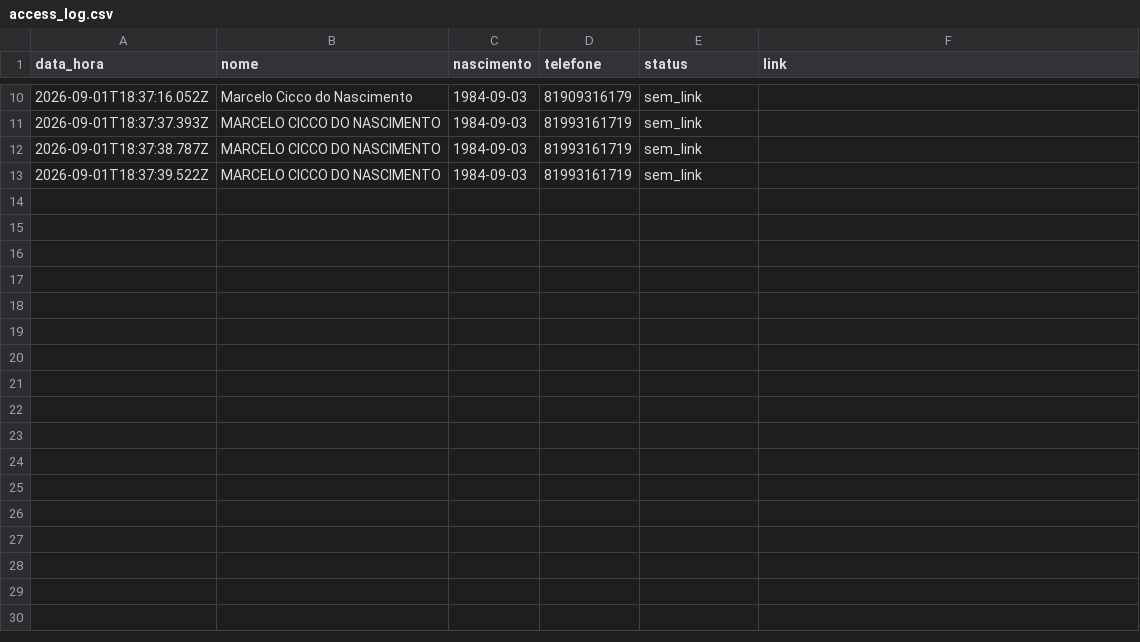
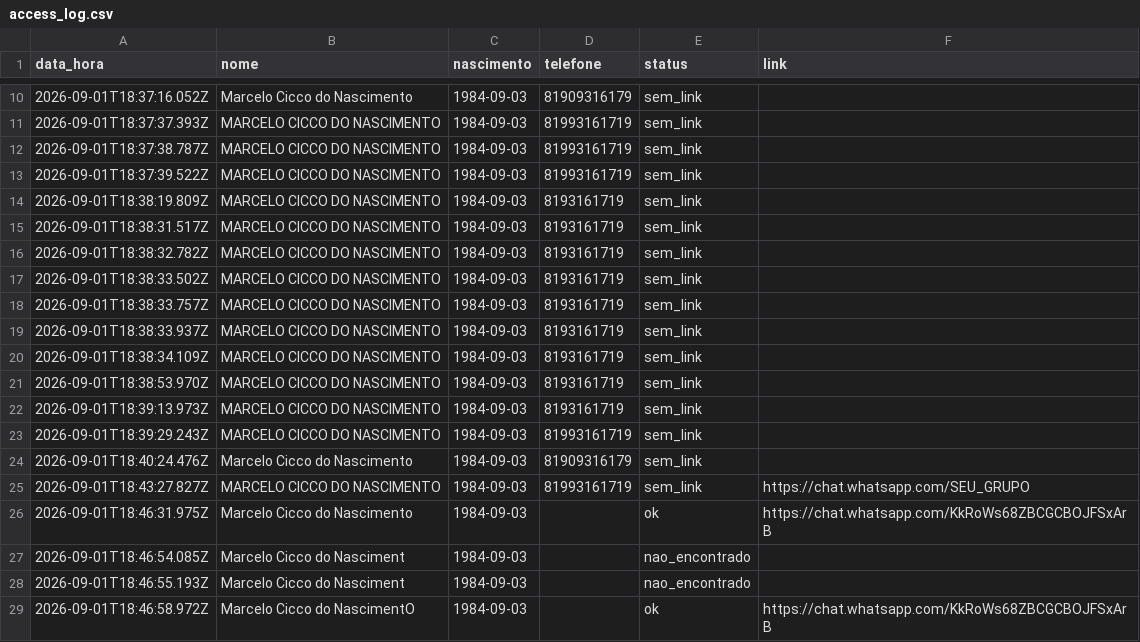
Before and after one commit to mcncicco/aprovadostcepe, a CSV file: access_log.csv, drawn as a sheet; only a part is shown, gaps mark what is left out.

```diff
--- a/access_log.csv
+++ b/access_log.csv
@@ -13 +13,17 @@ data_hora,nome,nascimento,telefone,status,link
 2026-09-01T18:37:39.522Z,MARCELO CICCO DO NASCIMENTO,1984-09-03,81993161719,sem_link,
+2026-09-01T18:38:19.809Z,MARCELO CICCO DO NASCIMENTO,1984-09-03,8193161719,sem_link,
+2026-09-01T18:38:31.517Z,MARCELO CICCO DO NASCIMENTO,1984-09-03,8193161719,sem_link,
+2026-09-01T18:38:32.782Z,MARCELO CICCO DO NASCIMENTO,1984-09-03,8193161719,sem_link,
+2026-09-01T18:38:33.502Z,MARCELO CICCO DO NASCIMENTO,1984-09-03,8193161719,sem_link,
+2026-09-01T18:38:33.757Z,MARCELO CICCO DO NASCIMENTO,1984-09-03,8193161719,sem_link,
+2026-09-01T18:38:33.937Z,MARCELO CICCO DO NASCIMENTO,1984-09-03,8193161719,sem_link,
+2026-09-01T18:38:34.109Z,MARCELO CICCO DO NASCIMENTO,1984-09-03,8193161719,sem_link,
+2026-09-01T18:38:53.970Z,MARCELO CICCO DO NASCIMENTO,1984-09-03,8193161719,sem_link,
+2026-09-01T18:39:13.973Z,MARCELO CICCO DO NASCIMENTO,1984-09-03,8193161719,sem_link,
+2026-09-01T18:39:29.243Z,MARCELO CICCO DO NASCIMENTO,1984-09-03,81993161719,sem_link,
+2026-09-01T18:40:24.476Z,Marcelo Cicco do Nascimento,1984-09-03,81909316179,sem_link,
+2026-09-01T18:43:27.827Z,MARCELO CICCO DO NASCIMENTO,1984-09-03,81993161719,sem_link,https://chat.whatsapp.com/SEU_GRUPO
+2026-09-01T18:46:31.975Z,Marcelo Cicco do Nascimento,1984-09-03,,ok,https://chat.whatsapp.com/KkRoWs68ZBCGCBOJFSxArB
+2026-09-01T18:46:54.085Z,Marcelo Cicco do Nasciment,1984-09-03,,nao_encontrado,
+2026-09-01T18:46:55.193Z,Marcelo Cicco do Nasciment,1984-09-03,,nao_encontrado,
+2026-09-01T18:46:58.972Z,Marcelo Cicco do NascimentO,1984-09-03,,ok,https://chat.whatsapp.com/KkRoWs68ZBCGCBOJFSxArB
```
Also changed, not shown: 4 other files.
